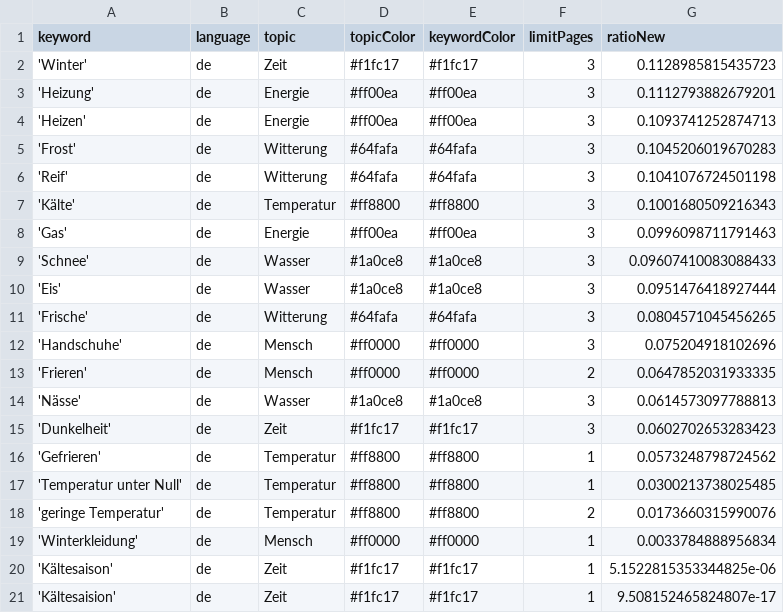
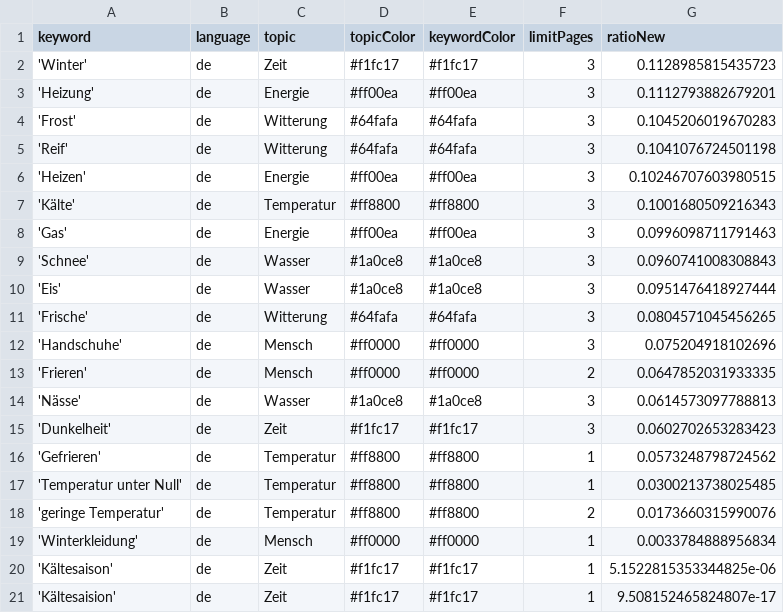
Before and after one commit to svpblank1/winterIsComing2, a CSV file: keywords.csv, drawn as a sheet.

```diff
--- a/keywords.csv
+++ b/keywords.csv
@@ -3,8 +3,8 @@ keyword,language,topic,topicColor,keywordColor,limitPages,ratioNew
 'Heizung',de,Energie,#ff00ea,#ff00ea,3,0.1112793882679201
-'Heizen',de,Energie,#ff00ea,#ff00ea,3,0.1093741252874713
 'Frost',de,Witterung,#64fafa,#64fafa,3,0.1045206019670283
 'Reif',de,Witterung,#64fafa,#64fafa,3,0.1041076724501198
+'Heizen',de,Energie,#ff00ea,#ff00ea,3,0.10246707603980515
 'Kälte',de,Temperatur,#ff8800,#ff8800,3,0.1001680509216343
 'Gas',de,Energie,#ff00ea,#ff00ea,3,0.0996098711791463
-'Schnee',de,Wasser,#1a0ce8,#1a0ce8,3,0.09607410083088433
+'Schnee',de,Wasser,#1a0ce8,#1a0ce8,3,0.0960741008308843
 'Eis',de,Wasser,#1a0ce8,#1a0ce8,3,0.0951476418927444
```
Also changed, not shown: csv/news_2024_07.csv.
